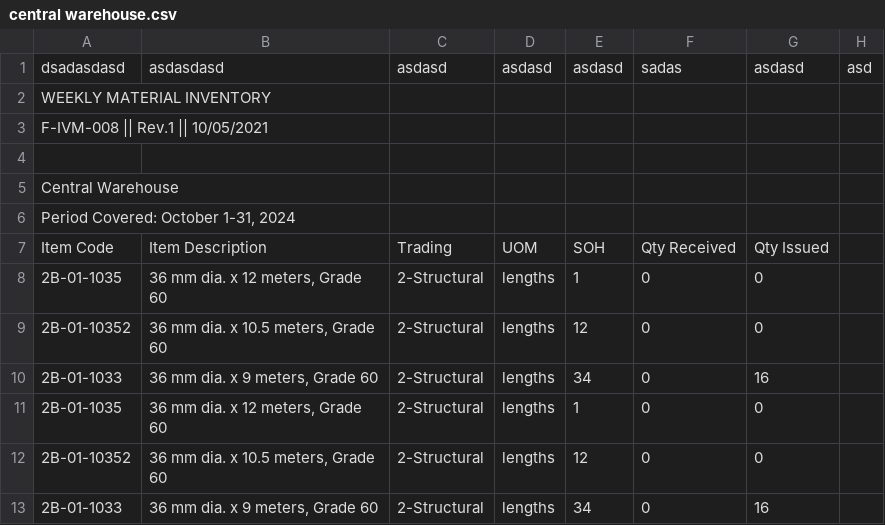
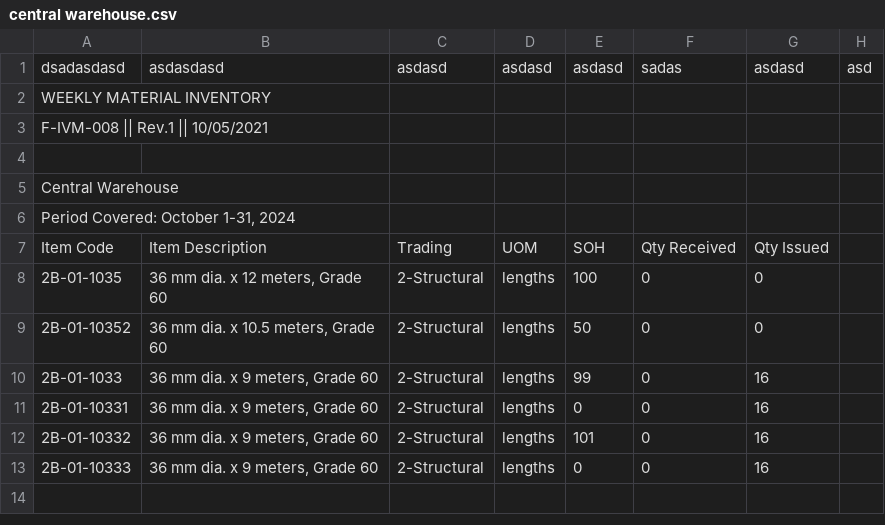
Before and after one commit to switch2innocent/cross-sync_v2, a CSV file: sample csv/csv/central warehouse.csv, drawn as a sheet.

```diff
--- a/sample csv/csv/central warehouse.csv
+++ b/sample csv/csv/central warehouse.csv
@@ -7,7 +7,7 @@ Central Warehouse,,,,,,,
 Item Code,Item Description,Trading,UOM,SOH,Qty Received,Qty Issued,
-2B-01-1035,"36 mm dia. x 12 meters, Grade 60",2-Structural,lengths,1,0,0,
-2B-01-10352,"36 mm dia. x 10.5 meters, Grade 60",2-Structural,lengths,12,0,0,
-2B-01-1033,"36 mm dia. x 9 meters, Grade 60",2-Structural,lengths,34,0,16,
-2B-01-1035,"36 mm dia. x 12 meters, Grade 60",2-Structural,lengths,1,0,0,
-2B-01-10352,"36 mm dia. x 10.5 meters, Grade 60",2-Structural,lengths,12,0,0,
-2B-01-1033,"36 mm dia. x 9 meters, Grade 60",2-Structural,lengths,34,0,16,
+2B-01-1035,"36 mm dia. x 12 meters, Grade 60",2-Structural,lengths,100,0,0,
+2B-01-10352,"36 mm dia. x 10.5 meters, Grade 60",2-Structural,lengths,50,0,0,
+2B-01-1033,"36 mm dia. x 9 meters, Grade 60",2-Structural,lengths,99,0,16,
+2B-01-10331,"36 mm dia. x 9 meters, Grade 60",2-Structural,lengths,0,0,16,
+2B-01-10332,"36 mm dia. x 9 meters, Grade 60",2-Structural,lengths,101,0,16,
+2B-01-10333,"36 mm dia. x 9 meters, Grade 60",2-Structural,lengths,0,0,16,
```
Also changed, not shown: sample csv/csv/inventory data.csv, 26 other files.
